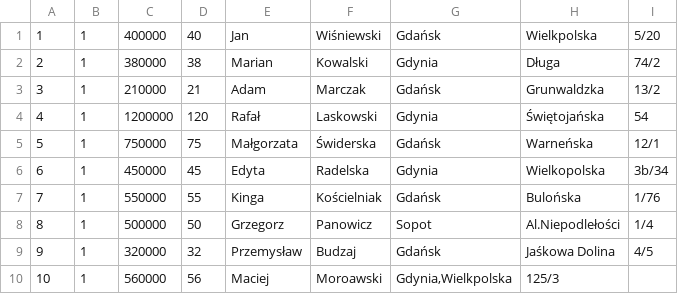
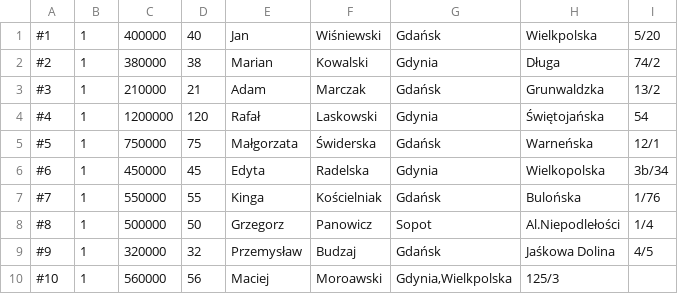
Before and after one commit to infoshareacademy/jcszr2-programisci-15k, a CSV file: RealEstateOffice/Files/RealEstates.csv, drawn as a sheet.

Commit message:
RealEstate fix , DatabesContext new methods

```diff
--- a/RealEstateOffice/Files/RealEstates.csv
+++ b/RealEstateOffice/Files/RealEstates.csv
@@ -1,10 +1,10 @@
-1;1;400000;40;Jan;Wiśniewski;Gdańsk;Wielkpolska;5/20;
-2;1;380000;38;Marian;Kowalski;Gdynia;Długa;74/2
-3;1;210000;21;Adam;Marczak;Gdańsk;Grunwaldzka;13/2
-4;1;1200000;120;Rafał;Laskowski;Gdynia;Świętojańska;54
-5;1;750000;75;Małgorzata;Świderska;Gdańsk;Warneńska;12/1
-6;1;450000;45;Edyta;Radelska;Gdynia;Wielkopolska;3b/34
-7;1;550000;55;Kinga;Kościelniak;Gdańsk;Bulońska;1/76
-8;1;500000;50;Grzegorz;Panowicz;Sopot;Al.Niepodlełości;1/4
-9;1;320000;32;Przemysław;Budzaj;Gdańsk;Jaśkowa Dolina;4/5
-10;1;560000;56;Maciej;Moroawski;Gdynia,Wielkpolska;125/3
+#1;1;400000;40;Jan;Wiśniewski;Gdańsk;Wielkpolska;5/20;
+#2;1;380000;38;Marian;Kowalski;Gdynia;Długa;74/2
+#3;1;210000;21;Adam;Marczak;Gdańsk;Grunwaldzka;13/2
+#4;1;1200000;120;Rafał;Laskowski;Gdynia;Świętojańska;54
+#5;1;750000;75;Małgorzata;Świderska;Gdańsk;Warneńska;12/1
+#6;1;450000;45;Edyta;Radelska;Gdynia;Wielkopolska;3b/34
+#7;1;550000;55;Kinga;Kościelniak;Gdańsk;Bulońska;1/76
+#8;1;500000;50;Grzegorz;Panowicz;Sopot;Al.Niepodlełości;1/4
+#9;1;320000;32;Przemysław;Budzaj;Gdańsk;Jaśkowa Dolina;4/5
+#10;1;560000;56;Maciej;Moroawski;Gdynia,Wielkpolska;125/3
```
Also changed, not shown: 5 other files.
